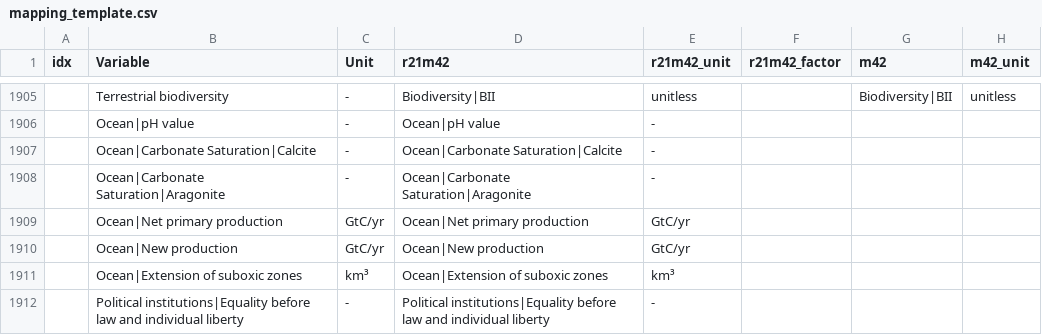
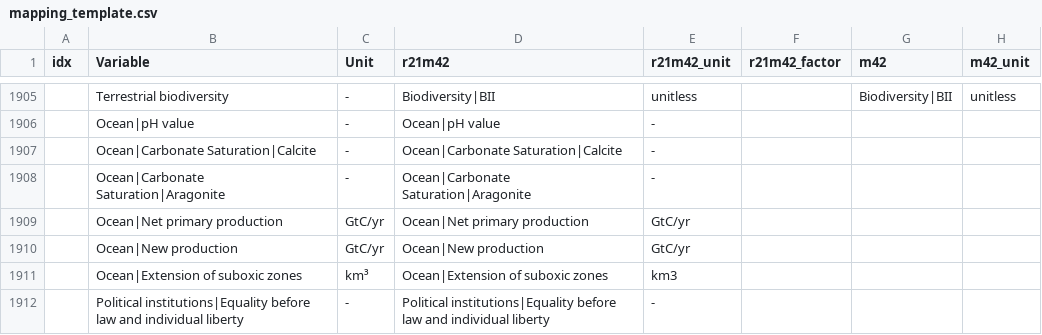
Before and after one commit to strefler/project_interfaces, a CSV file: ar6/mapping_template.csv, drawn as a sheet; only a part is shown, gaps mark what is left out; the diff names each change by its address in the sheet, - before the commit and + after, or states it on an @@ line.

Commit message:
Update mapping_template.csv
km3 ocean variables

```diff
--- a/ar6/mapping_template.csv
+++ b/ar6/mapping_template.csv
-E1911 (r21m42_unit): km³
+E1911 (r21m42_unit): km3
```
